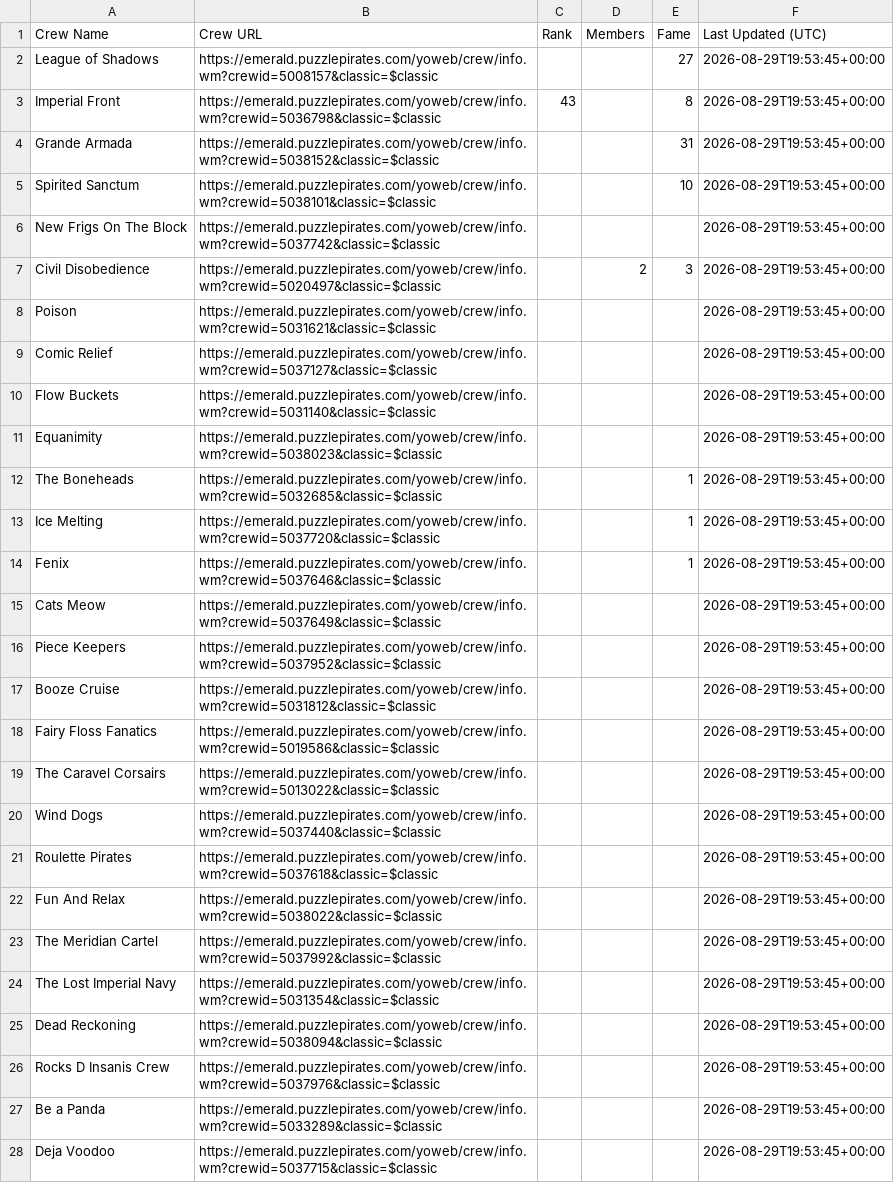
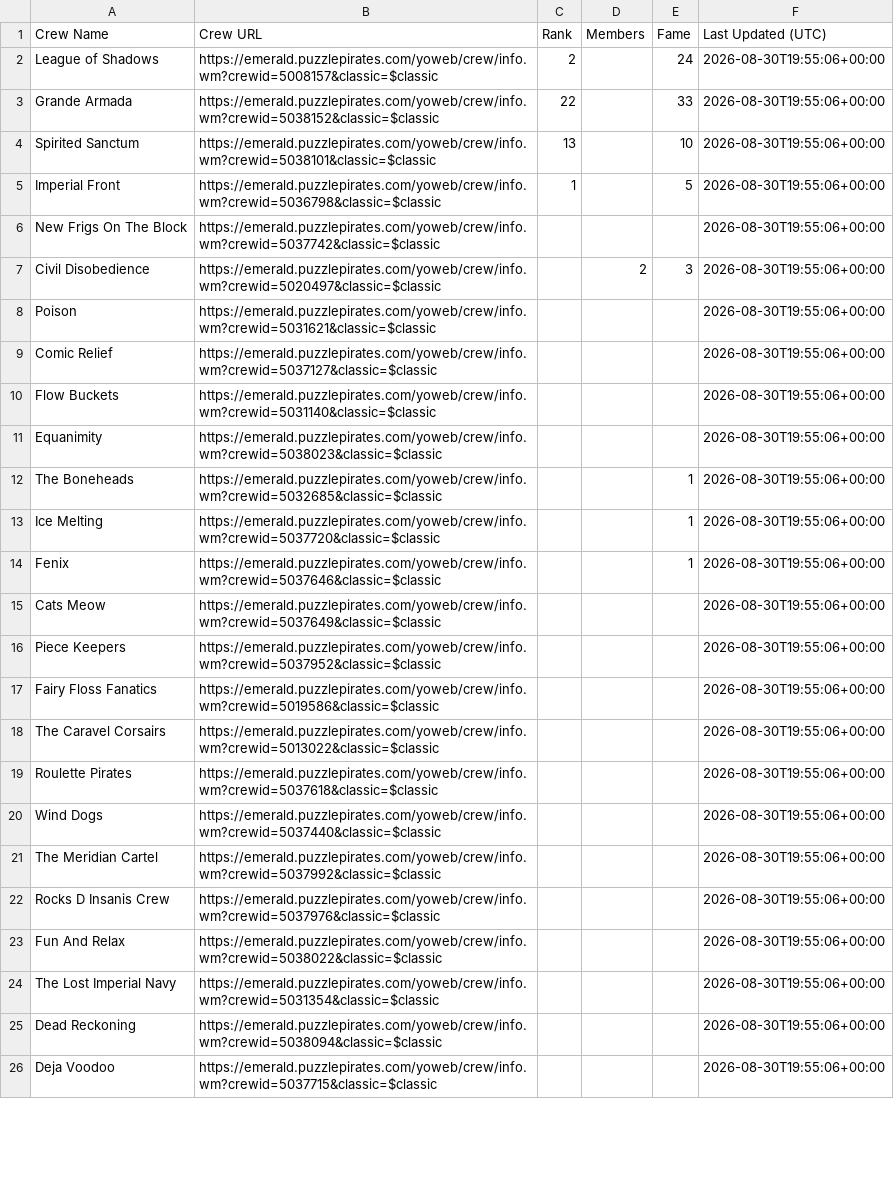
Before and after one commit to RikitoC/RikitoC.github.io, a CSV file: data/crews.csv, drawn as a sheet; only a part is shown; removed rows and columns are numbered as before the commit, all else as after; the diff covers the shown part only; the diff names each change by its address in the sheet, - before the commit and + after, or states it on an @@ line.

```diff
--- a/data/crews.csv
+++ b/data/crews.csv
-C2 (Rank): (empty)
+C2 (Rank): 2
-E2 (Fame): 27
+E2 (Fame): 24
-F2 (Last Updated (UTC)): 2026-08-29T19:53:45+00:00
+F2 (Last Updated (UTC)): 2026-08-30T19:55:06+00:00
-row 3: Imperial Front | https://emerald.puzzlepirates.com/yoweb/crew/info.wm?crewid=5036798&classic=$classic | 43 |  | 8 | 2026-08-29T19:53:45+00:00
-C3 (Rank): (empty)
+C3 (Rank): 22
-E3 (Fame): 31
+E3 (Fame): 33
-F3:F4 (Last Updated (UTC)): 2026-08-29T19:53:45+00:00
+F3:F4 (Last Updated (UTC)): 2026-08-30T19:55:06+00:00
-C4 (Rank): (empty)
+C4 (Rank): 13
+row 5: Imperial Front | https://emerald.puzzlepirates.com/yoweb/crew/info.wm?crewid=5036798&classic=$classic | 1 |  | 5 | 2026-08-30T19:55:06+00:00
-F6:F16 (Last Updated (UTC)): 2026-08-29T19:53:45+00:00
+F6:F16 (Last Updated (UTC)): 2026-08-30T19:55:06+00:00
-row 17: Booze Cruise | https://emerald.puzzlepirates.com/yoweb/crew/info.wm?crewid=5031812&classic=$classic |  |  |  | 2026-08-29T19:53:45+00:00
-F17:F18 (Last Updated (UTC)): 2026-08-29T19:53:45+00:00
+F17:F18 (Last Updated (UTC)): 2026-08-30T19:55:06+00:00
-row 20: Wind Dogs | https://emerald.puzzlepirates.com/yoweb/crew/info.wm?crewid=5037440&classic=$classic |  |  |  | 2026-08-29T19:53:45+00:00
-F19 (Last Updated (UTC)): 2026-08-29T19:53:45+00:00
+F19 (Last Updated (UTC)): 2026-08-30T19:55:06+00:00
-row 22: Fun And Relax | https://emerald.puzzlepirates.com/yoweb/crew/info.wm?crewid=5038022&classic=$classic |  |  |  | 2026-08-29T19:53:45+00:00
+row 20: Wind Dogs | https://emerald.puzzlepirates.com/yoweb/crew/info.wm?crewid=5037440&classic=$classic |  |  |  | 2026-08-30T19:55:06+00:00
-F21 (Last Updated (UTC)): 2026-08-29T19:53:45+00:00
+F21 (Last Updated (UTC)): 2026-08-30T19:55:06+00:00
+row 22: Rocks D Insanis Crew | https://emerald.puzzlepirates.com/yoweb/crew/info.wm?crewid=5037976&classic=$classic |  |  |  | 2026-08-30T19:55:06+00:00
+row 23: Fun And Relax | https://emerald.puzzlepirates.com/yoweb/crew/info.wm?crewid=5038022&classic=$classic |  |  |  | 2026-08-30T19:55:06+00:00
-F24:F25 (Last Updated (UTC)): 2026-08-29T19:53:45+00:00
+F24:F25 (Last Updated (UTC)): 2026-08-30T19:55:06+00:00
-row 26: Rocks D Insanis Crew | https://emerald.puzzlepirates.com/yoweb/crew/info.wm?crewid=5037976&classic=$classic |  |  |  | 2026-08-29T19:53:45+00:00
-row 27: Be a Panda | https://emerald.puzzlepirates.com/yoweb/crew/info.wm?crewid=5033289&classic=$classic |  |  |  | 2026-08-29T19:53:45+00:00
-F26 (Last Updated (UTC)): 2026-08-29T19:53:45+00:00
+F26 (Last Updated (UTC)): 2026-08-30T19:55:06+00:00
```
Also changed, not shown: 3 added rows, 1 removed row and 3 edited cells elsewhere in this file, data/crew_details.csv, data/external_pirates_latest.csv, 6 other files.
